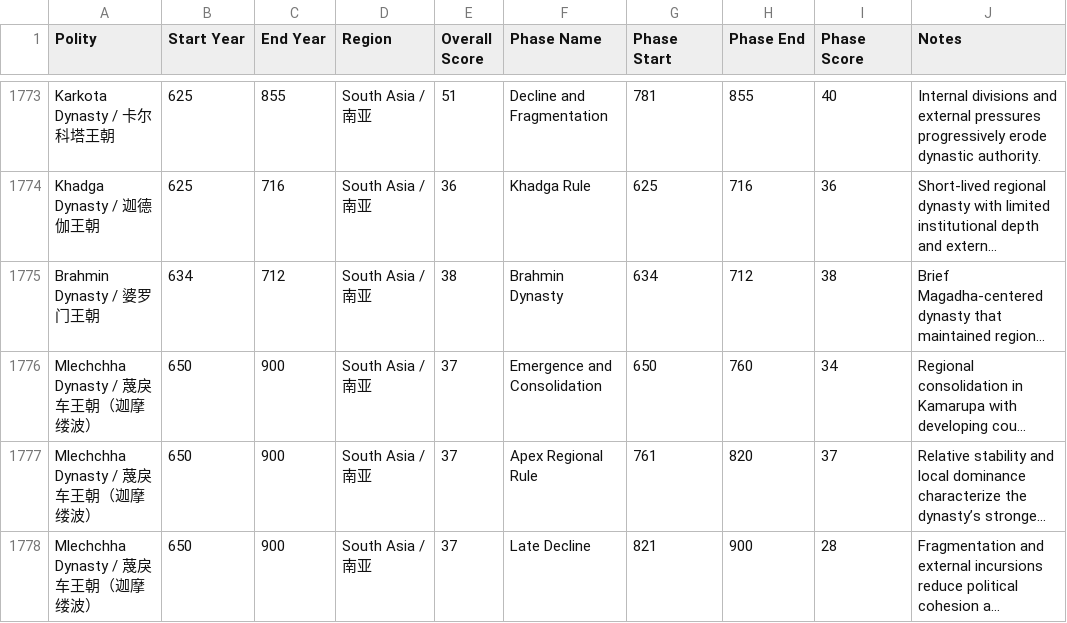
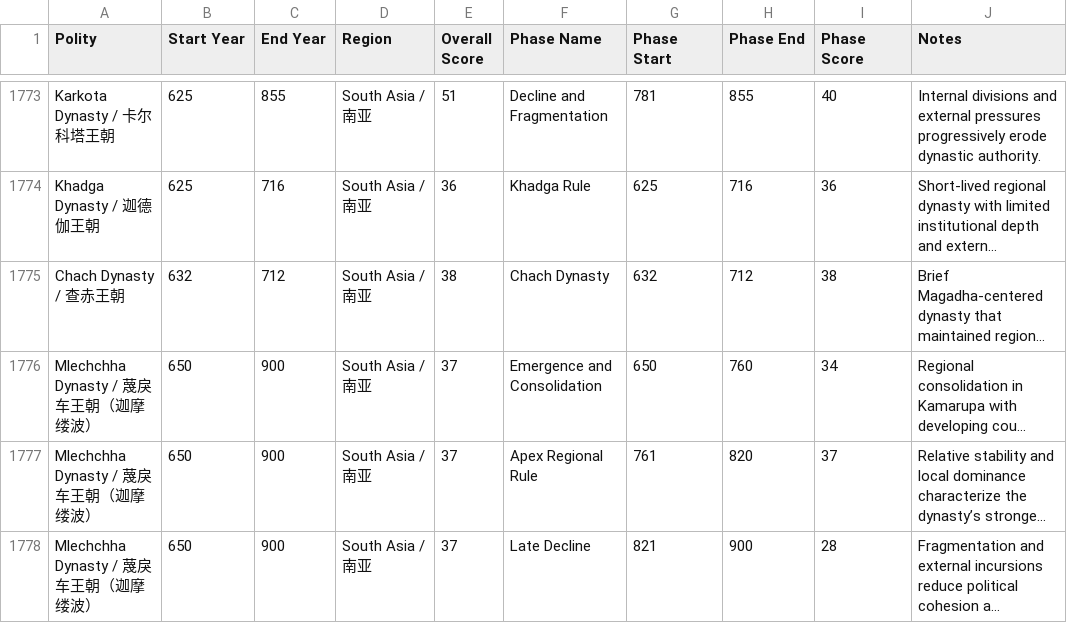
Before and after one commit to XuhuiJin1215/Historical-Polities, a CSV file: phases.csv, drawn as a sheet; only a part is shown, gaps mark what is left out; long unchanged cells end in …; the diff names each change by its address in the sheet, - before the commit and + after, or states it on an @@ line.

Commit message:
Updated Chach Dynasty

```diff
--- a/phases.csv
+++ b/phases.csv
-A1775 (Polity): Brahmin Dynasty / 婆罗门王朝
+A1775 (Polity): Chach Dynasty / 查赤王朝
-B1775 (Start Year): 634
+B1775 (Start Year): 632
-F1775 (Phase Name): Brahmin Dynasty
+F1775 (Phase Name): Chach Dynasty
-G1775 (Phase Start): 634
+G1775 (Phase Start): 632
```
